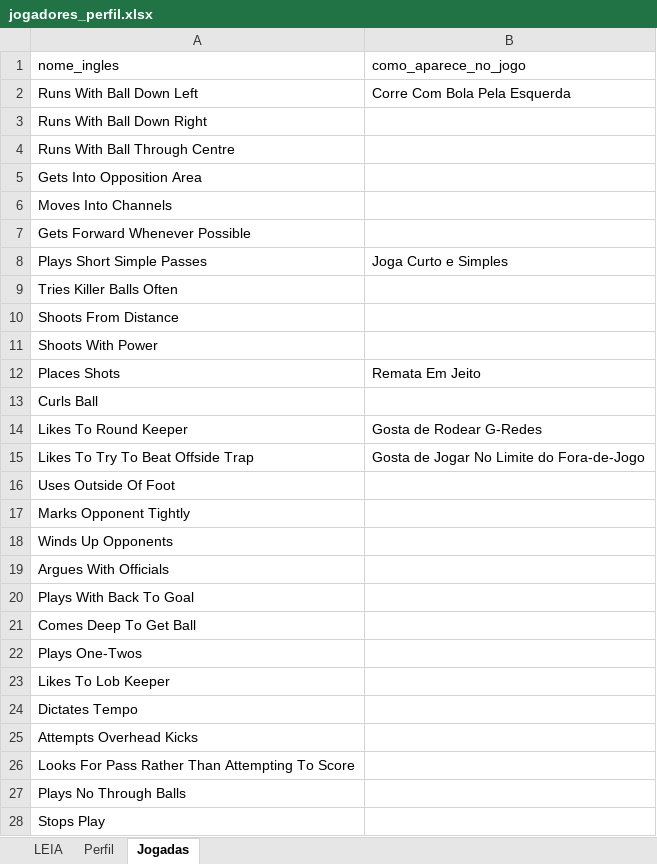
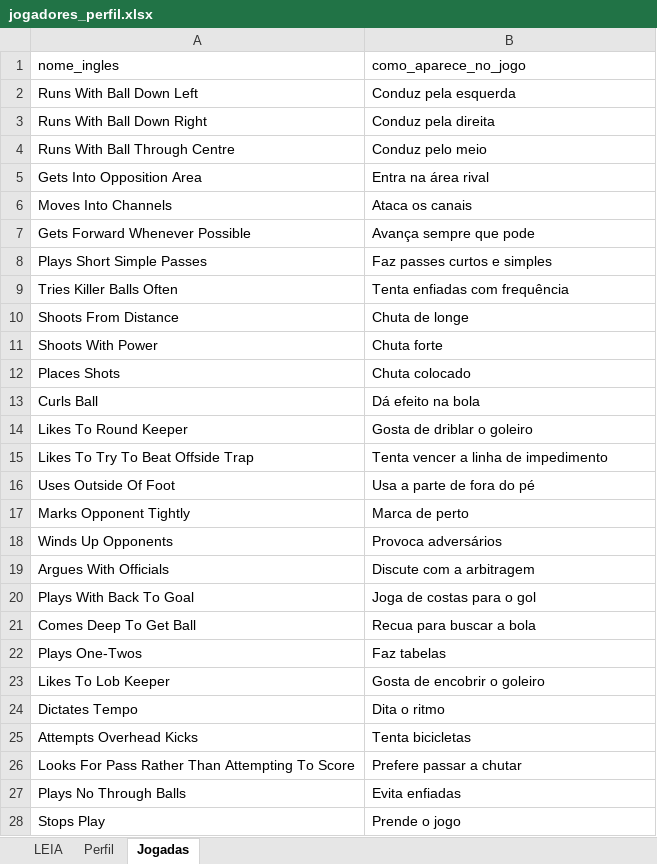
Before and after one commit to Freyakazoide/fm06-brasil-2026, an Excel workbook: data/modelos/jogadores_perfil.xlsx, sheet Jogadas, drawn as a sheet; only a part is shown; values as stored, in another font and other column widths than the file's, no cell formats; the diff covers the shown part only; the diff names each change by its address in the sheet, - before the commit and + after, or states it on an @@ line.

```diff
--- a/data/modelos/jogadores_perfil.xlsx (sheet Jogadas)
+++ b/data/modelos/jogadores_perfil.xlsx (sheet Jogadas)
-B2 (como_aparece_no_jogo): Corre Com Bola Pela Esquerda
+B2 (como_aparece_no_jogo): Conduz pela esquerda
-B3 (como_aparece_no_jogo): (empty)
+B3 (como_aparece_no_jogo): Conduz pela direita
-B4 (como_aparece_no_jogo): (empty)
+B4 (como_aparece_no_jogo): Conduz pelo meio
-B5 (como_aparece_no_jogo): (empty)
+B5 (como_aparece_no_jogo): Entra na área rival
-B6 (como_aparece_no_jogo): (empty)
+B6 (como_aparece_no_jogo): Ataca os canais
-B7 (como_aparece_no_jogo): (empty)
+B7 (como_aparece_no_jogo): Avança sempre que pode
-B8 (como_aparece_no_jogo): Joga Curto e Simples
+B8 (como_aparece_no_jogo): Faz passes curtos e simples
-B9 (como_aparece_no_jogo): (empty)
+B9 (como_aparece_no_jogo): Tenta enfiadas com frequência
-B10 (como_aparece_no_jogo): (empty)
+B10 (como_aparece_no_jogo): Chuta de longe
-B11 (como_aparece_no_jogo): (empty)
+B11 (como_aparece_no_jogo): Chuta forte
-B12 (como_aparece_no_jogo): Remata Em Jeito
+B12 (como_aparece_no_jogo): Chuta colocado
-B13 (como_aparece_no_jogo): (empty)
+B13 (como_aparece_no_jogo): Dá efeito na bola
-B14 (como_aparece_no_jogo): Gosta de Rodear G-Redes
+B14 (como_aparece_no_jogo): Gosta de driblar o goleiro
-B15 (como_aparece_no_jogo): Gosta de Jogar No Limite do Fora-de-Jogo
+B15 (como_aparece_no_jogo): Tenta vencer a linha de impedimento
-B16 (como_aparece_no_jogo): (empty)
+B16 (como_aparece_no_jogo): Usa a parte de fora do pé
-B17 (como_aparece_no_jogo): (empty)
+B17 (como_aparece_no_jogo): Marca de perto
-B18 (como_aparece_no_jogo): (empty)
+B18 (como_aparece_no_jogo): Provoca adversários
-B19 (como_aparece_no_jogo): (empty)
+B19 (como_aparece_no_jogo): Discute com a arbitragem
-B20 (como_aparece_no_jogo): (empty)
+B20 (como_aparece_no_jogo): Joga de costas para o gol
-B21 (como_aparece_no_jogo): (empty)
+B21 (como_aparece_no_jogo): Recua para buscar a bola
-B22 (como_aparece_no_jogo): (empty)
+B22 (como_aparece_no_jogo): Faz tabelas
-B23 (como_aparece_no_jogo): (empty)
+B23 (como_aparece_no_jogo): Gosta de encobrir o goleiro
-B24 (como_aparece_no_jogo): (empty)
+B24 (como_aparece_no_jogo): Dita o ritmo
-B25 (como_aparece_no_jogo): (empty)
+B25 (como_aparece_no_jogo): Tenta bicicletas
-B26 (como_aparece_no_jogo): (empty)
+B26 (como_aparece_no_jogo): Prefere passar a chutar
-B27 (como_aparece_no_jogo): (empty)
+B27 (como_aparece_no_jogo): Evita enfiadas
-B28 (como_aparece_no_jogo): (empty)
+B28 (como_aparece_no_jogo): Prende o jogo
```
Also changed, not shown: 21 edited cells elsewhere in this sheet, sheet Perfil, sheet LEIA, cell formats, data/brasil/jogadores/jogadores_2026.xlsx, data/modelos/calibracao_partidas.xlsx, 24 other files.
